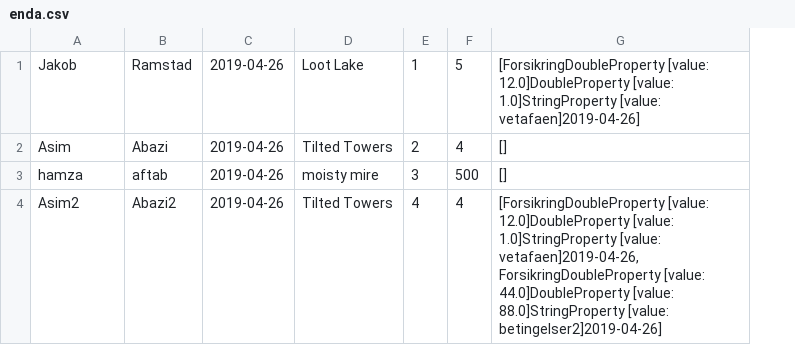
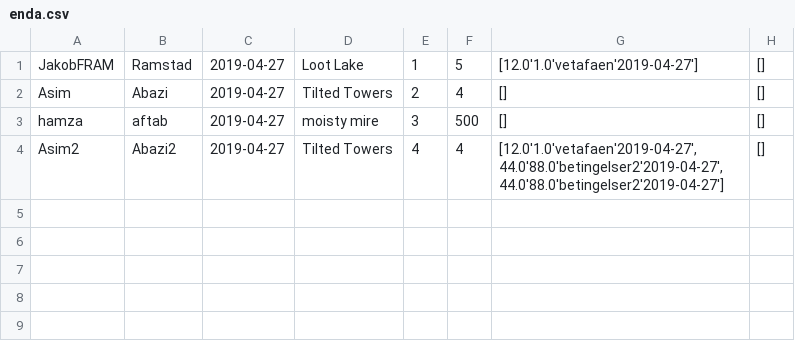
Before and after one commit to Asim-A/regsystem2019, a CSV file: enda.csv, drawn as a sheet; removed rows and columns are numbered as before the commit, all else as after; the diff names each change by its address in the sheet, - before the commit and + after, or states it on an @@ line.

```diff
--- a/enda.csv
+++ b/enda.csv
-column C, rows 1-4: all 2019-04-26
+column C, rows 1-4: all 2019-04-27
+column H, rows 1-4: all []
-A1: Jakob
+A1: JakobFRAM
-G1: [ForsikringDoubleProperty [value: 12.0]DoubleProperty [value: 1.0]StringProperty [value: vetafaen]2019-04-26]
+G1: [12.0'1.0'vetafaen'2019-04-27']
-G4: [ForsikringDoubleProperty [value: 12.0]DoubleProperty [value: 1.0]StringProperty [value: vetafaen]2019-04-26, ForsikringDoubleProperty [value: 44.0]DoubleProperty [value: 88.0]StringProperty [value: betingelser2]2019-04-26]
+G4: [12.0'1.0'vetafaen'2019-04-27', 44.0'88.0'betingelser2'2019-04-27', 44.0'88.0'betingelser2'2019-04-27']
```
Also changed, not shown: ja.csv, kundemedforsikring.csv, 8 other files.
